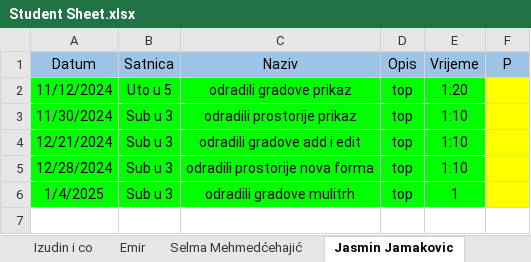
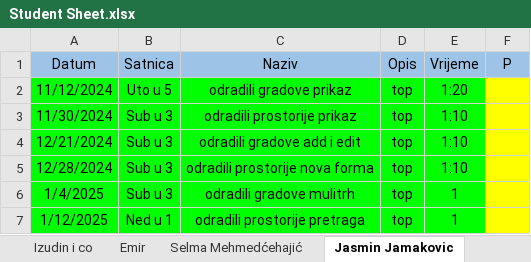
Before and after one commit to vedad-keskin/PRIII-CSHARP-WORKSHOPS-T24-, an Excel workbook: Student Sheet.xlsx, sheet Jasmin Jamakovic, drawn as a sheet; values as stored, in another font and other column widths than the file's, no borders; the diff names each change by its address in the sheet, - before the commit and + after, or states it on an @@ line.

```diff
--- a/Student Sheet.xlsx (sheet Jasmin Jamakovic)
+++ b/Student Sheet.xlsx (sheet Jasmin Jamakovic)
+row 7: 1/12/2025 | Ned u 1 | odradili prostorije pretraga | top | 1
```
Also changed, not shown: sheet Emina Salihovic, sheet Izudin i co, 24 other files.
